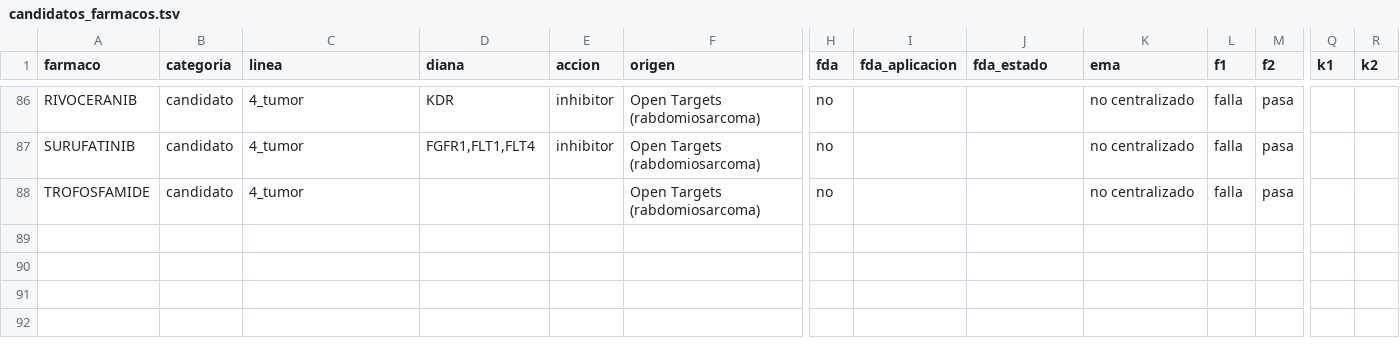
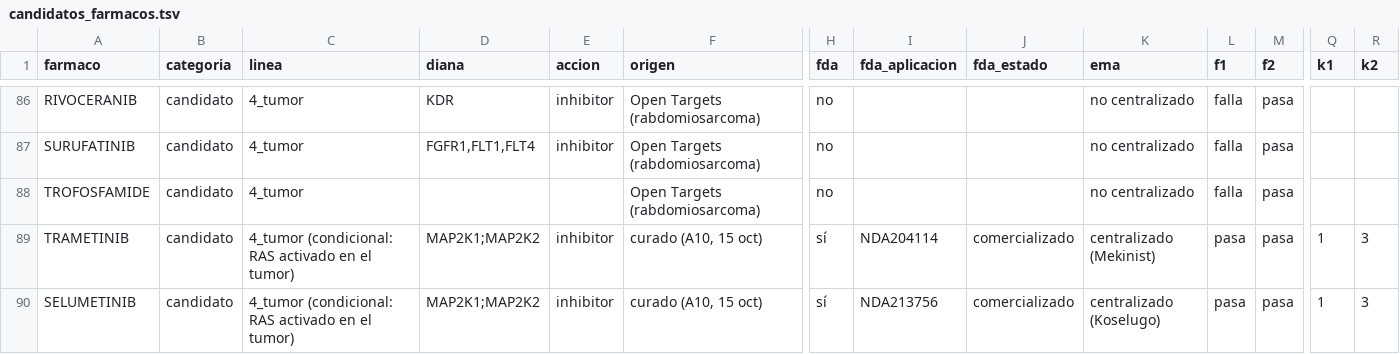
Before and after one commit to ktalynagb/mva-hackathon-2026, a TSV file: results/candidatos_farmacos.tsv, drawn as a sheet; only a part is shown, gaps mark what is left out; rows hold the shown columns only; the diff names each change by its address in the sheet, - before the commit and + after, or states it on an @@ line.

```diff
--- a/results/candidatos_farmacos.tsv
+++ b/results/candidatos_farmacos.tsv
+row 89: TRAMETINIB | candidato | 4_tumor (condicional: RAS activado en el tumor) | MAP2K1;MAP2K2 | inhibitor | curado (A10, 15 oct) | sí | NDA204114 | comercializado | centralizado (Mekinist) | pasa | pasa | 1 | 3
+row 90: SELUMETINIB | candidato | 4_tumor (condicional: RAS activado en el tumor) | MAP2K1;MAP2K2 | inhibitor | curado (A10, 15 oct) | sí | NDA213756 | comercializado | centralizado (Koselugo) | pasa | pasa | 1 | 3
```
Also changed, not shown: 10 other files.
